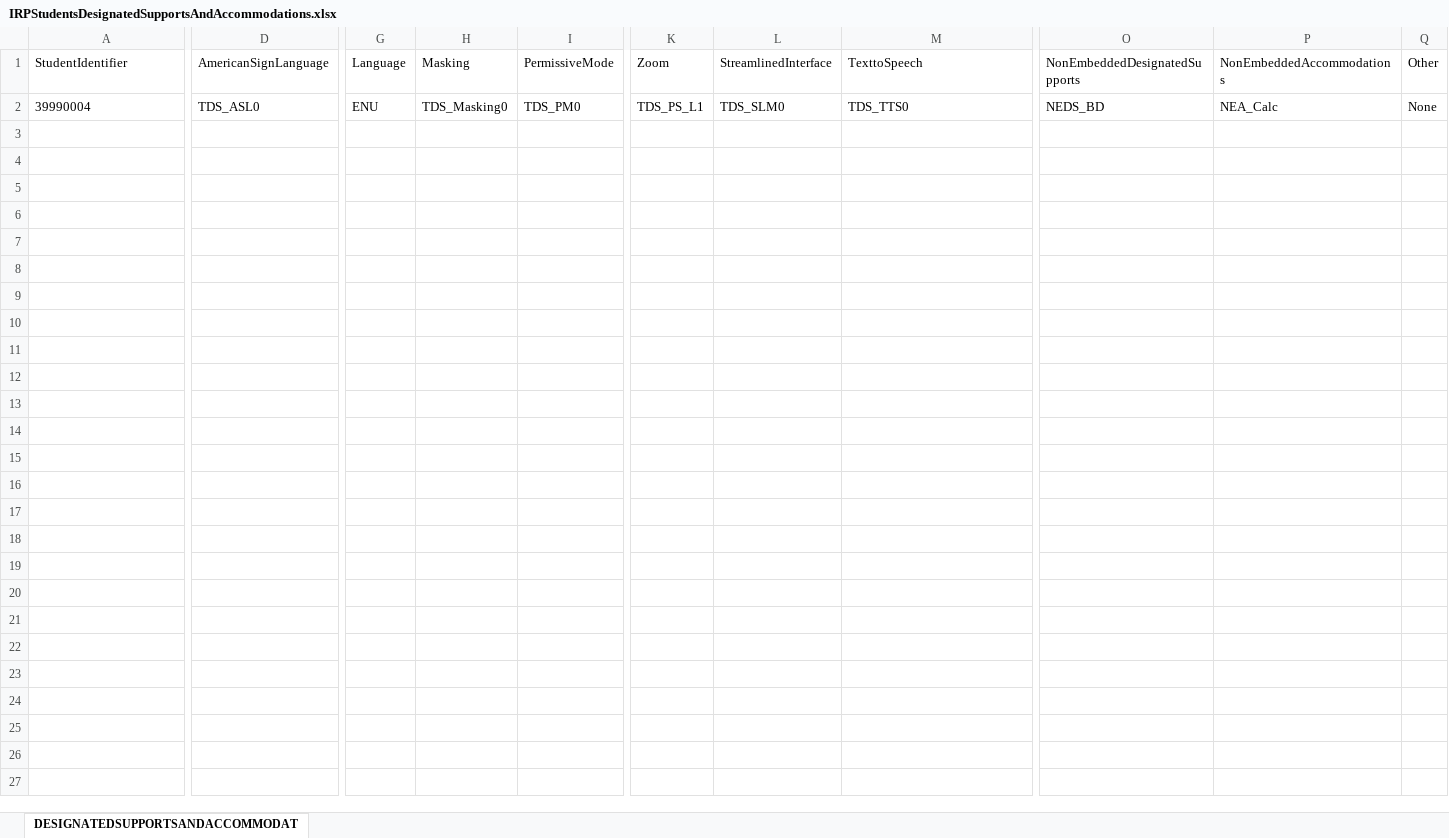
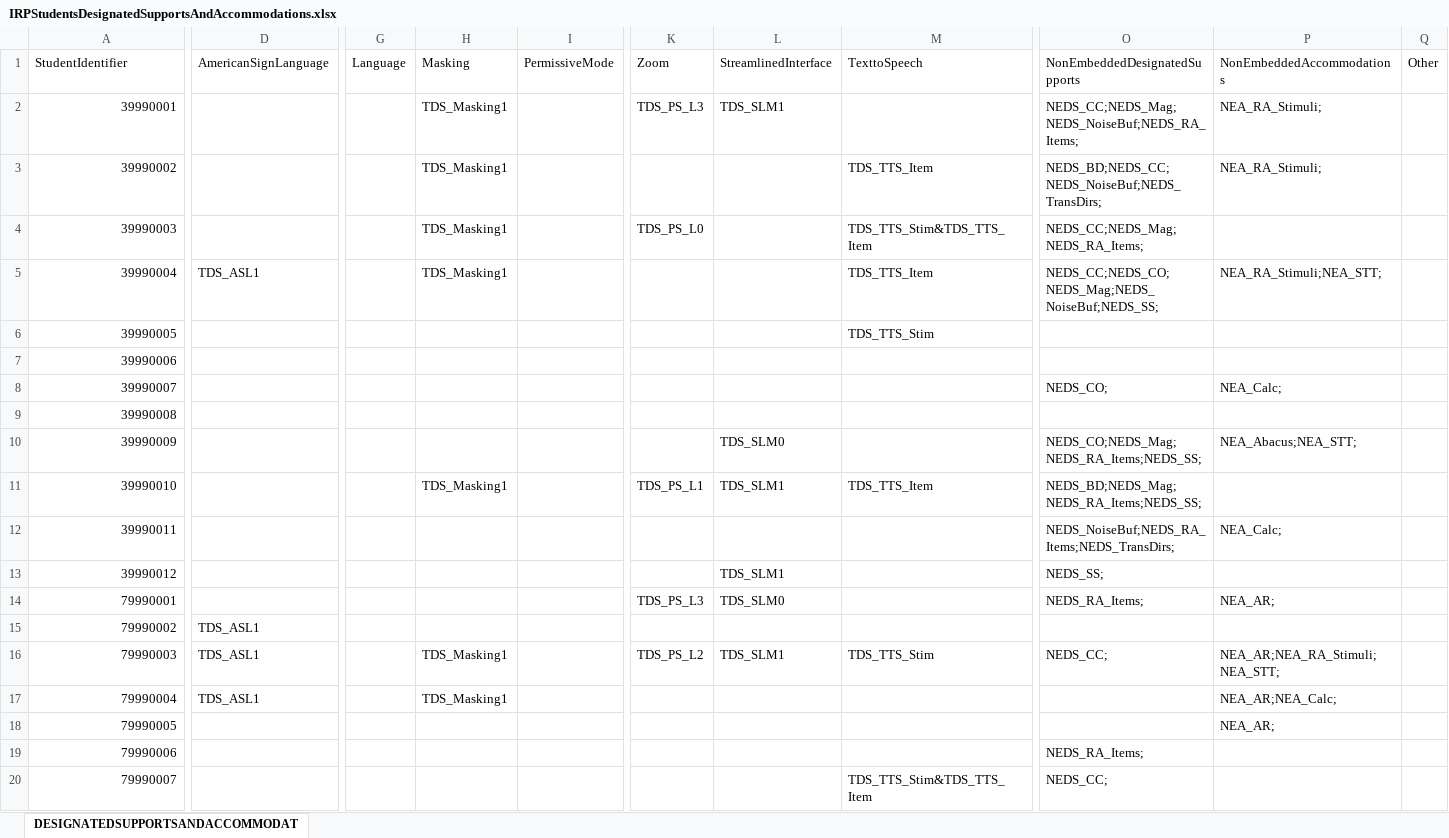
Before and after one commit to SmarterApp/TDS_ImplementationReadiness, an Excel workbook: irp-webapp/src/main/resources/irp-package/IRPStudentsDesignatedSupportsAndAccommodations.xlsx, sheet DESIGNATEDSUPPORTSANDACCOMMODAT, drawn as a sheet; only a part is shown, gaps mark what is left out; values as stored, in another font and other column widths than the file's, no borders; addresses are those after the commit; rows hold the shown columns only; the diff covers the shown part only; the diff names each change by its address in the sheet, - before the commit and + after, or states it on an @@ line.

Commit message:
Updated the student accommodation file.

```diff
--- a/irp-webapp/src/main/resources/irp-package/IRPStudentsDesignatedSupportsAndAccommodations.xlsx (sheet DESIGNATEDSUPPORTSANDACCOMMODAT)
+++ b/irp-webapp/src/main/resources/irp-package/IRPStudentsDesignatedSupportsAndAccommodations.xlsx (sheet DESIGNATEDSUPPORTSANDACCOMMODAT)
+row 2: 39990001 |  |  | TDS_Masking1 |  | TDS_PS_L3 | TDS_SLM1 |  | NEDS_CC;NEDS_Mag;NEDS_NoiseBuf;NEDS_RA_Items; | NEA_RA_Stimuli;
+row 3: 39990002 |  |  | TDS_Masking1 |  |  |  | TDS_TTS_Item | NEDS_BD;NEDS_CC;NEDS_NoiseBuf;NEDS_TransDirs; | NEA_RA_Stimuli;
+row 4: 39990003 |  |  | TDS_Masking1 |  | TDS_PS_L0 |  | TDS_TTS_Stim&TDS_TTS_Item | NEDS_CC;NEDS_Mag;NEDS_RA_Items;
-A5 alignment: left
+A5 alignment: right
-D5 (AmericanSignLanguage): TDS_ASL0
+D5 (AmericanSignLanguage): TDS_ASL1
-G5 (Language): ENU
+G5 (Language): (empty)
-H5 (Masking): TDS_Masking0
+H5 (Masking): TDS_Masking1
-I5 (PermissiveMode): TDS_PM0
+I5 (PermissiveMode): (empty)
-K5 (Zoom): TDS_PS_L1
+K5 (Zoom): (empty)
-L5 (StreamlinedInterface): TDS_SLM0
+L5 (StreamlinedInterface): (empty)
-M5 (TexttoSpeech): TDS_TTS0
+M5 (TexttoSpeech): TDS_TTS_Item
-O5 (NonEmbeddedDesignatedSupports): NEDS_BD
+O5 (NonEmbeddedDesignatedSupports): NEDS_CC;NEDS_CO;NEDS_Mag;NEDS_NoiseBuf;NEDS_SS;
-P5 (NonEmbeddedAccommodations): NEA_Calc
+P5 (NonEmbeddedAccommodations): NEA_RA_Stimuli;NEA_STT;
-Q5 (Other): None
+Q5 (Other): (empty)
+row 6: 39990005 |  |  |  |  |  |  | TDS_TTS_Stim
+row 7: 39990006
+row 8: 39990007 |  |  |  |  |  |  |  | NEDS_CO; | NEA_Calc;
+row 9: 39990008
+row 10: 39990009 |  |  |  |  |  | TDS_SLM0 |  | NEDS_CO;NEDS_Mag;NEDS_RA_Items;NEDS_SS; | NEA_Abacus;NEA_STT;
+row 11: 39990010 |  |  | TDS_Masking1 |  | TDS_PS_L1 | TDS_SLM1 | TDS_TTS_Item | NEDS_BD;NEDS_Mag;NEDS_RA_Items;NEDS_SS;
+row 12: 39990011 |  |  |  |  |  |  |  | NEDS_NoiseBuf;NEDS_RA_Items;NEDS_TransDirs; | NEA_Calc;
+row 13: 39990012 |  |  |  |  |  | TDS_SLM1 |  | NEDS_SS;
+row 14: 79990001 |  |  |  |  | TDS_PS_L3 | TDS_SLM0 |  | NEDS_RA_Items; | NEA_AR;
+row 15: 79990002 | TDS_ASL1
+row 16: 79990003 | TDS_ASL1 |  | TDS_Masking1 |  | TDS_PS_L2 | TDS_SLM1 | TDS_TTS_Stim | NEDS_CC; | NEA_AR;NEA_RA_Stimuli;NEA_STT;
+row 17: 79990004 | TDS_ASL1 |  | TDS_Masking1 |  |  |  |  |  | NEA_AR;NEA_Calc;
+row 18: 79990005 |  |  |  |  |  |  |  |  | NEA_AR;
+row 19: 79990006 |  |  |  |  |  |  |  | NEDS_RA_Items;
+row 20: 79990007 |  |  |  |  |  |  | TDS_TTS_Stim&TDS_TTS_Item | NEDS_CC;
```
Also changed, not shown: 17 added rows elsewhere in this sheet.
